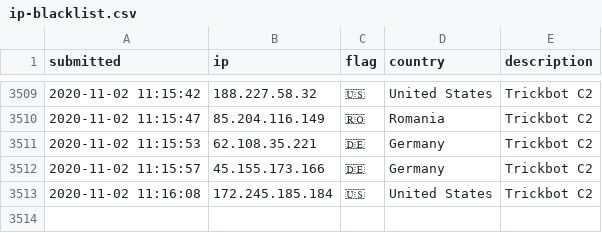
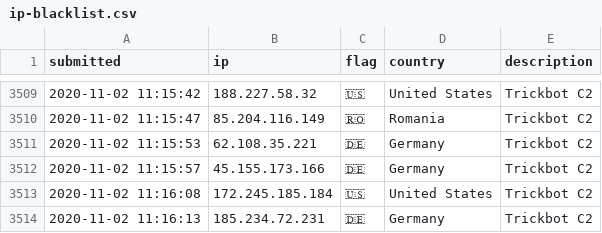
Before and after one commit to l-perrone/IoC, a CSV file: ip-blacklist.csv, drawn as a sheet; only a part is shown, gaps mark what is left out.

Commit message:
New IoC pushed.

```diff
--- a/ip-blacklist.csv
+++ b/ip-blacklist.csv
@@ -3513 +3513,2 @@ submitted, ip, flag, country, description
 2020-11-02 11:16:08, 172.245.185.184, 🇺🇸, United States, Trickbot C2
+2020-11-02 11:16:13, 185.234.72.231, 🇩🇪, Germany, Trickbot C2
```
